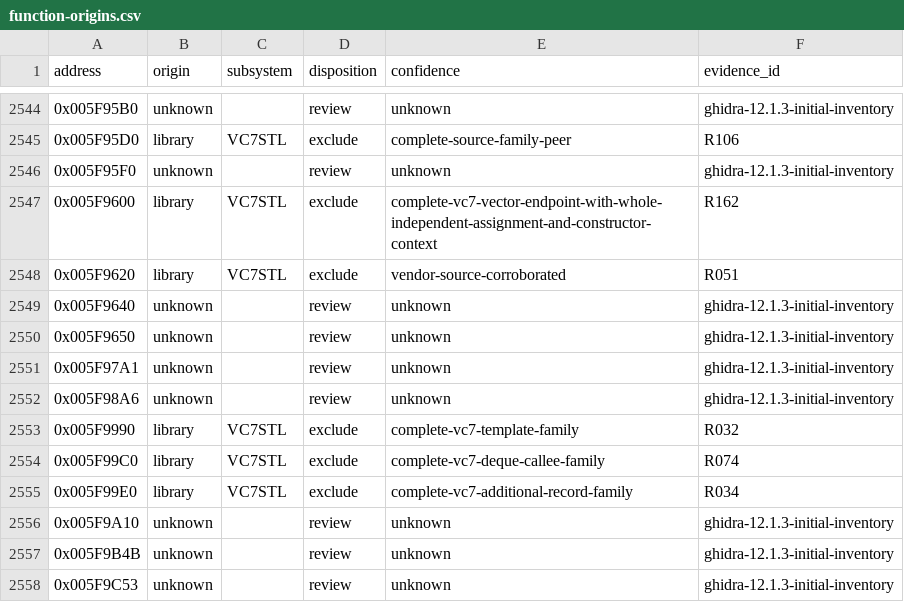
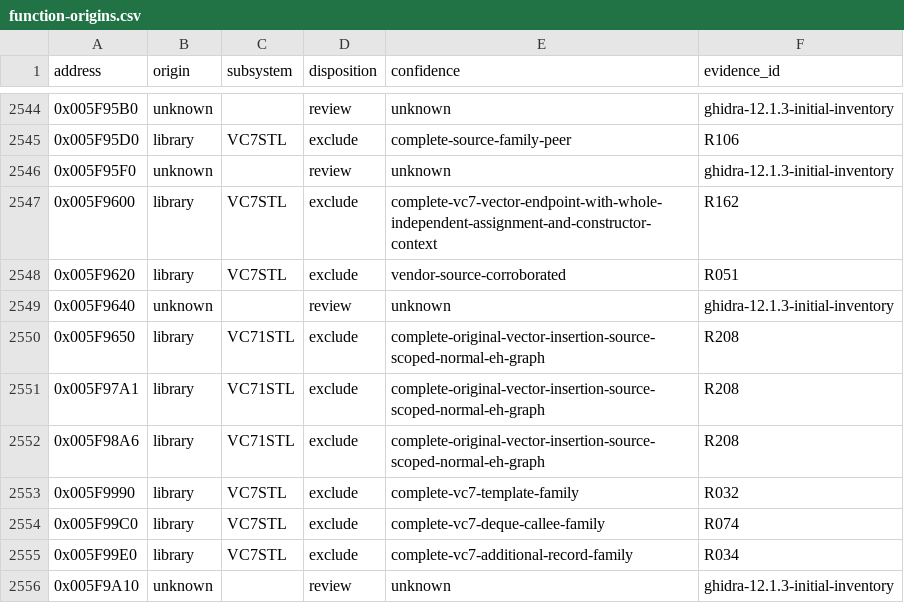
Before and after one commit to N0zoM1z0/th075, a CSV file: config/function-origins.csv, drawn as a sheet; only a part is shown, gaps mark what is left out; the shorter side is filled out with more unchanged rows; the diff covers the shown part only.

Commit message:
gpt-6.1-sol: resolve complete vector insertion and exception carriers

```diff
--- a/config/function-origins.csv
+++ b/config/function-origins.csv
@@ -2549,5 +2549,5 @@ address,origin,subsystem,disposition,confidence,evidence_id
 0x005F9640,unknown,,review,unknown,ghidra-12.1.3-initial-inventory
-0x005F9650,unknown,,review,unknown,ghidra-12.1.3-initial-inventory
-0x005F97A1,unknown,,review,unknown,ghidra-12.1.3-initial-inventory
-0x005F98A6,unknown,,review,unknown,ghidra-12.1.3-initial-inventory
+0x005F9650,library,VC71STL,exclude,complete-original-vector-insertion-source-scoped-normal-eh-graph,R208
+0x005F97A1,library,VC71STL,exclude,complete-original-vector-insertion-source-scoped-normal-eh-graph,R208
+0x005F98A6,library,VC71STL,exclude,complete-original-vector-insertion-source-scoped-normal-eh-graph,R208
 0x005F9990,library,VC7STL,exclude,complete-vc7-template-family,R032
```
Also changed, not shown: 85 edited cells elsewhere in this file, 9 other files.
